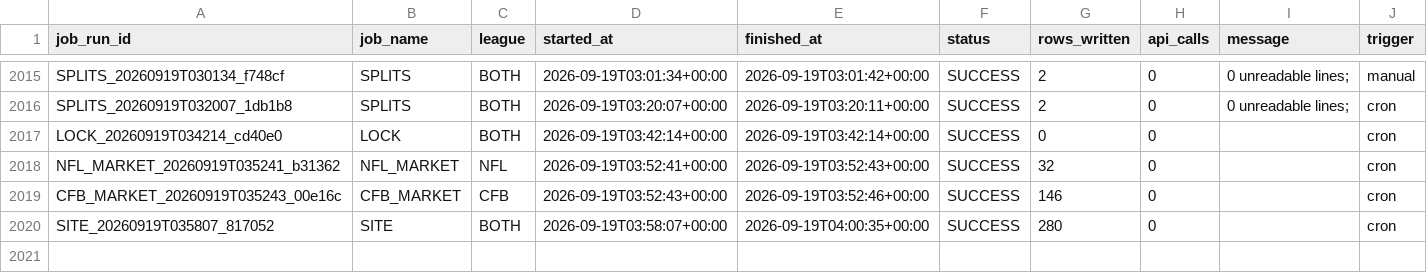
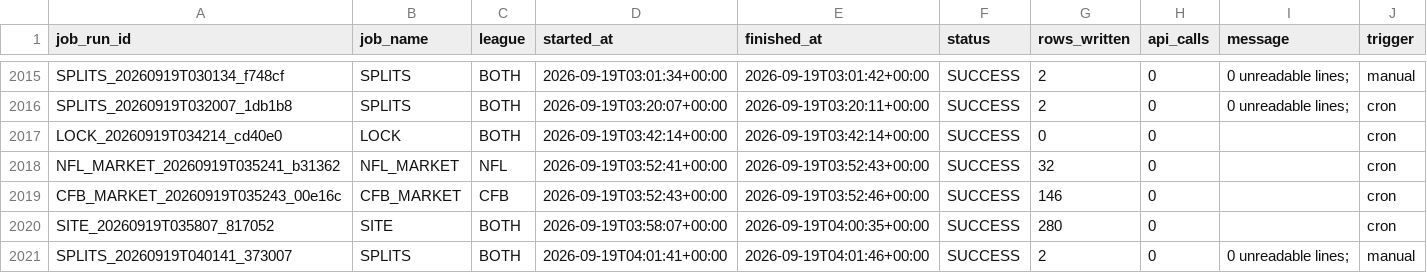
Before and after one commit to mapleleafs032/matchup-platform, a CSV file: data/tables/ops/job_log.csv, drawn as a sheet; only a part is shown, gaps mark what is left out.

Commit message:
data: splits 35420109208

```diff
--- a/data/tables/ops/job_log.csv
+++ b/data/tables/ops/job_log.csv
@@ -2020 +2020,2 @@ CFB_MARKET_20260919T035243_00e16c,CFB_MARKET,CFB,2026-09-19T03:52:43+00:00,2026-
 SITE_20260919T035807_817052,SITE,BOTH,2026-09-19T03:58:07+00:00,2026-09-19T04:00:35+00:00,SUCCESS,280,0,,cron
+SPLITS_20260919T040141_373007,SPLITS,BOTH,2026-09-19T04:01:41+00:00,2026-09-19T04:01:46+00:00,SUCCESS,2,0, 0 unreadable lines;,manual
```
Also changed, not shown: data/tables/ops/api_budget.csv, 5 other files.
